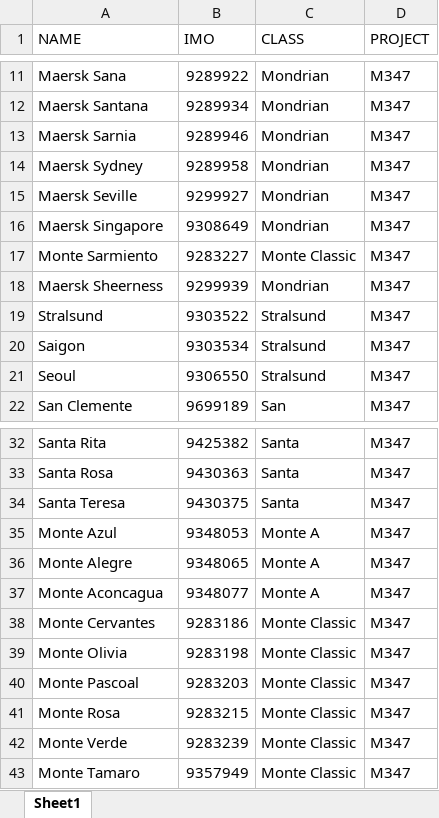
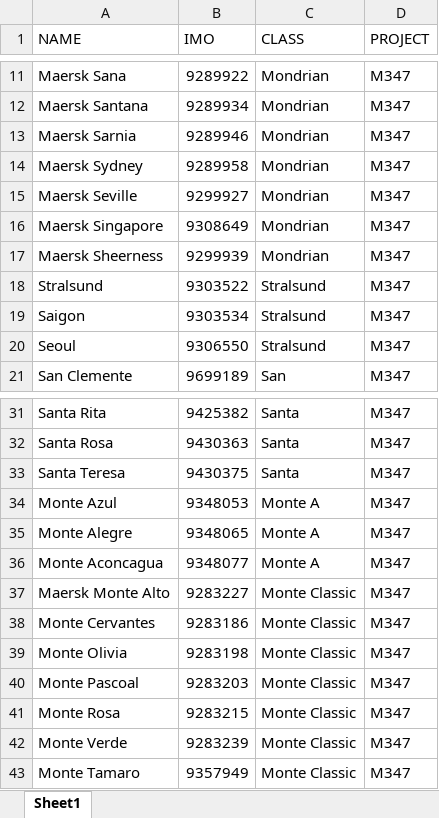
Before and after one commit to andersebusk/VesselTimeline_dataGet-main, an Excel workbook: trackedvessels.xlsx, sheet Sheet1, drawn as a sheet; only a part is shown, gaps mark what is left out; values as stored, in another font and other column widths than the file's, no borders; removed rows and columns are numbered as before the commit, all else as after; the diff names each change by its address in the sheet, - before the commit and + after, or states it on an @@ line.

Commit message:
"Changed order"

```diff
--- a/trackedvessels.xlsx (sheet Sheet1)
+++ b/trackedvessels.xlsx (sheet Sheet1)
-row 17: Monte Sarmiento | 9283227 | Monte Classic | M347
+row 37: Maersk Monte Alto | 9283227 | Monte Classic | M347
```
